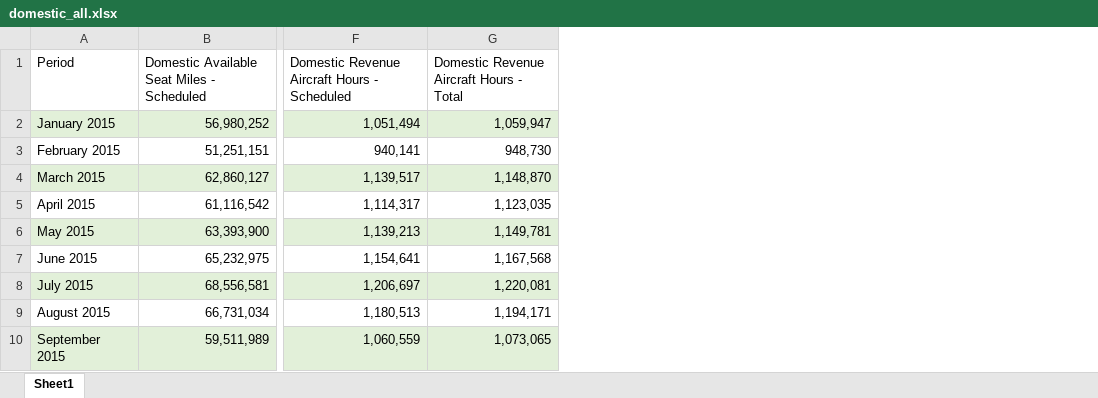
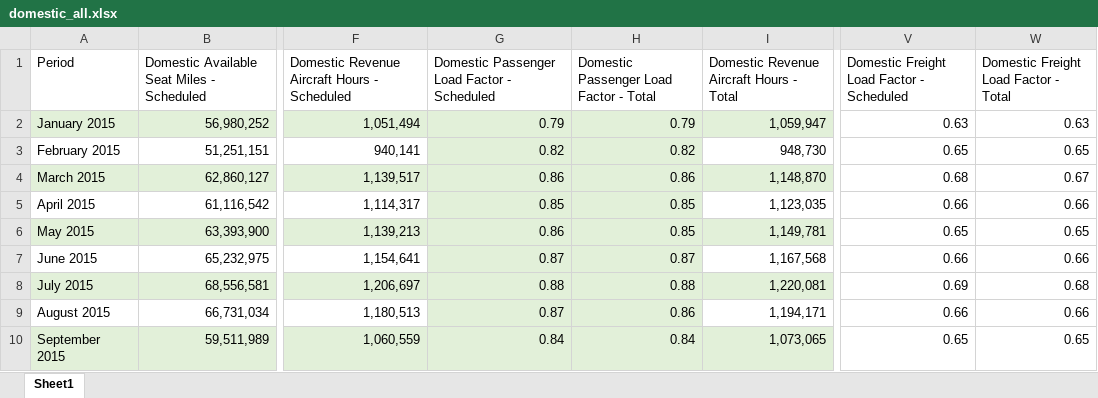
Before and after one commit to Corbec/COVID-Airline-Impact, an Excel workbook: data/domestic/domestic_all.xlsx, sheet Sheet1, drawn as a sheet; only a part is shown, gaps mark what is left out; values as stored, in another font and other column widths than the file's, no borders; the diff names each change by its address in the sheet, - before the commit and + after, or states it on an @@ line.

```diff
--- a/data/domestic/domestic_all.xlsx (sheet Sheet1)
+++ b/data/domestic/domestic_all.xlsx (sheet Sheet1)
+column G, rows 1-10: Domestic Passenger Load Factor - Scheduled | 0.79 | 0.82 | 0.86 | 0.85 | 0.86 | 0.87 | 0.88 | 0.87 | 0.84
+column H, rows 1-10: Domestic Passenger Load Factor - Total | 0.79 | 0.82 | 0.86 | 0.85 | 0.85 | 0.87 | 0.88 | 0.86 | 0.84
+column V, rows 1-10: Domestic Freight Load Factor - Scheduled | 0.63 | 0.65 | 0.68 | 0.66 | 0.65 | 0.66 | 0.69 | 0.66 | 0.65
+column W, rows 1-10: Domestic Freight Load Factor - Total | 0.63 | 0.65 | 0.67 | 0.66 | 0.65 | 0.66 | 0.68 | 0.66 | 0.65
```
Also changed, not shown: data/intl/intl_all.xlsx, 6 other files.
